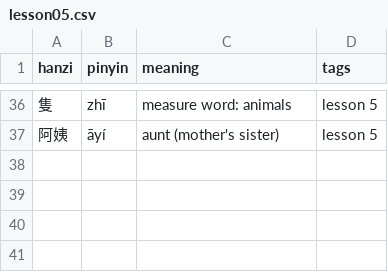
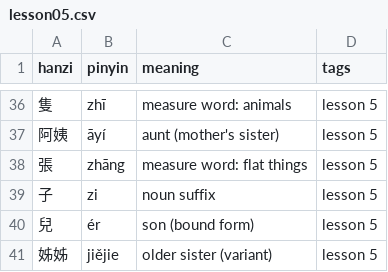
Before and after one commit to semiconda/huayu-pocket, a CSV file: app/decks/lesson05.csv, drawn as a sheet; only a part is shown, gaps mark what is left out; the diff names each change by its address in the sheet, - before the commit and + after, or states it on an @@ line.

```diff
--- a/app/decks/lesson05.csv
+++ b/app/decks/lesson05.csv
+row 38: 張 | zhāng | measure word: flat things | lesson 5
+row 39: 子 | zi | noun suffix | lesson 5
+row 40: 兒 | ér | son (bound form) | lesson 5
+row 41: 姊姊 | jiějie | older sister (variant) | lesson 5
```
Also changed, not shown: 7 other files.
